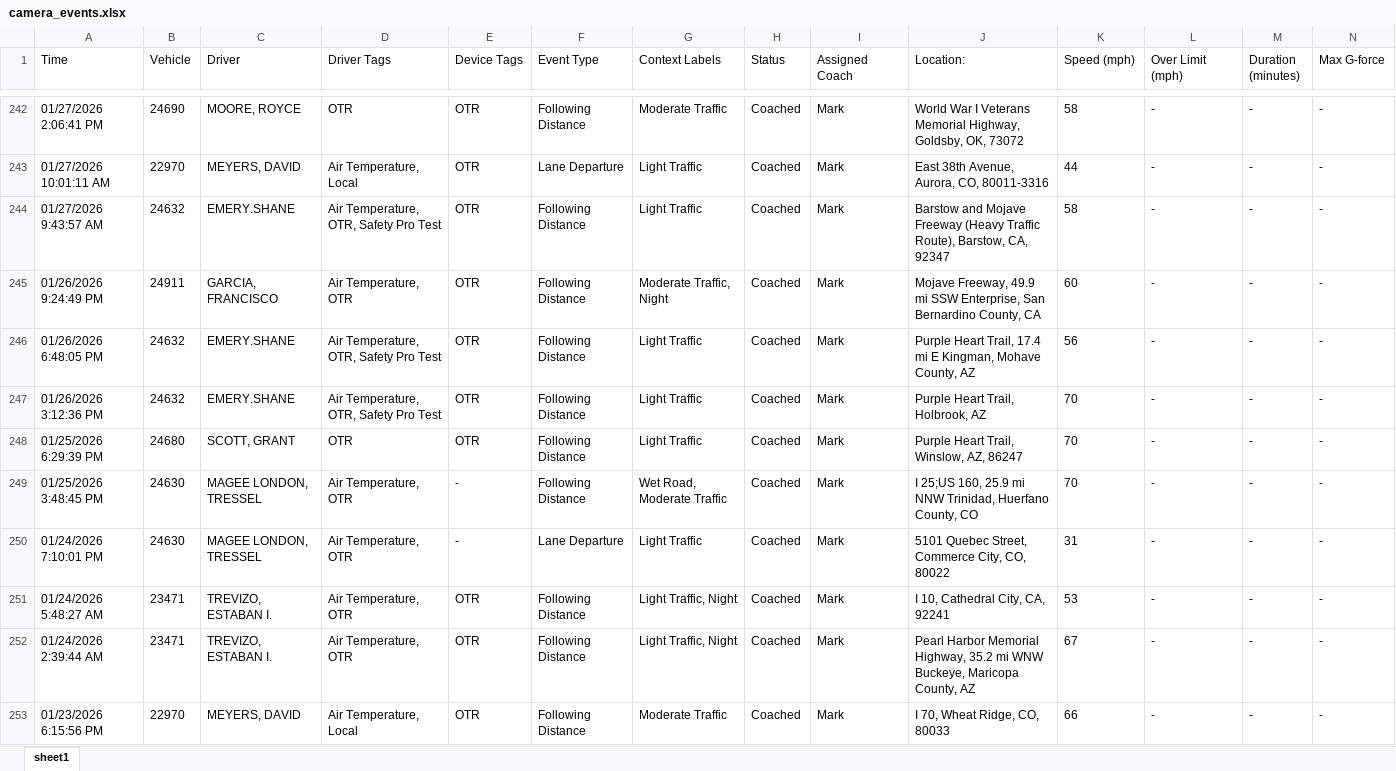
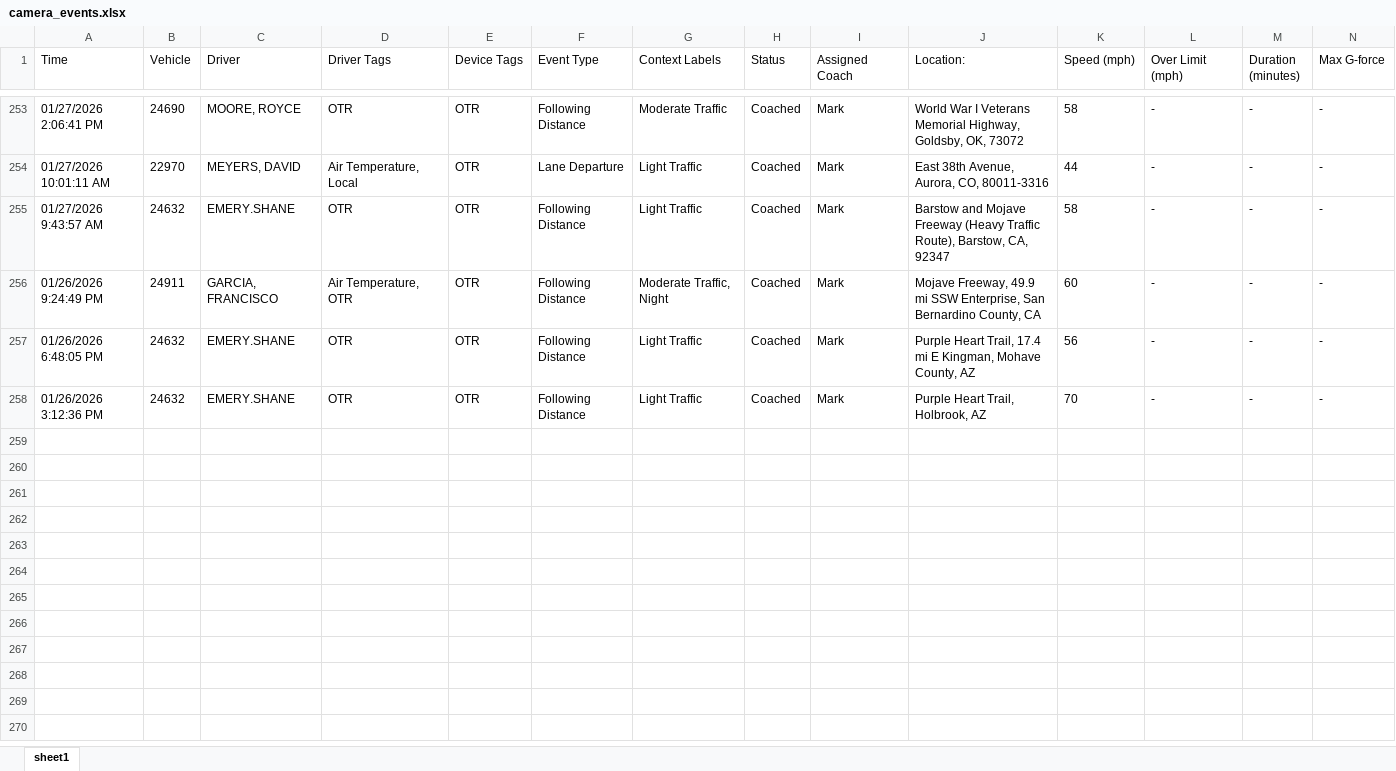
Before and after one commit to jmullins-DEN/voyager, an Excel workbook: camera_events.xlsx, sheet sheet1, drawn as a sheet; only a part is shown, gaps mark what is left out; values as stored, in another font and other column widths than the file's, no borders; removed rows and columns are numbered as before the commit, all else as after; rows hold the shown columns only; the diff covers the shown part only; the diff names each change by its address in the sheet, - before the commit and + after, or states it on an @@ line.

```diff
--- a/camera_events.xlsx (sheet sheet1)
+++ b/camera_events.xlsx (sheet sheet1)
-D255 (Driver Tags): Air Temperature, OTR, Safety Pro Test
+D255 (Driver Tags): OTR
-D257:D258 (Driver Tags): Air Temperature, OTR, Safety Pro Test
+D257:D258 (Driver Tags): OTR
-row 248: 01/25/2026 6:29:39 PM | 24680 | SCOTT, GRANT | OTR | OTR | Following Distance | Light Traffic | Coached | Mark | Purple Heart Trail, Winslow, AZ, 86247 | 70 | - | - | -
-row 249: 01/25/2026 3:48:45 PM | 24630 | MAGEE LONDON, TRESSEL | Air Temperature, OTR | - | Following Distance | Wet Road, Moderate Traffic | Coached | Mark | I 25;US 160, 25.9 mi NNW Trinidad, Huerfano County, CO | 70 | - | - | -
-row 250: 01/24/2026 7:10:01 PM | 24630 | MAGEE LONDON, TRESSEL | Air Temperature, OTR | - | Lane Departure | Light Traffic | Coached | Mark | 5101 Quebec Street, Commerce City, CO, 80022 | 31 | - | - | -
-row 251: 01/24/2026 5:48:27 AM | 23471 | TREVIZO, ESTABAN I. | Air Temperature, OTR | OTR | Following Distance | Light Traffic, Night | Coached | Mark | I 10, Cathedral City, CA, 92241 | 53 | - | - | -
-row 252: 01/24/2026 2:39:44 AM | 23471 | TREVIZO, ESTABAN I. | Air Temperature, OTR | OTR | Following Distance | Light Traffic, Night | Coached | Mark | Pearl Harbor Memorial Highway, 35.2 mi WNW Buckeye, Maricopa County, AZ | 67 | - | - | -
-row 253: 01/23/2026 6:15:56 PM | 22970 | MEYERS, DAVID | Air Temperature, Local | OTR | Following Distance | Moderate Traffic | Coached | Mark | I 70, Wheat Ridge, CO, 80033 | 66 | - | - | -
```
Also changed, not shown: 11 added rows, 43 removed rows and 49 edited cells elsewhere in this sheet, training.xlsx, 1 other file.
